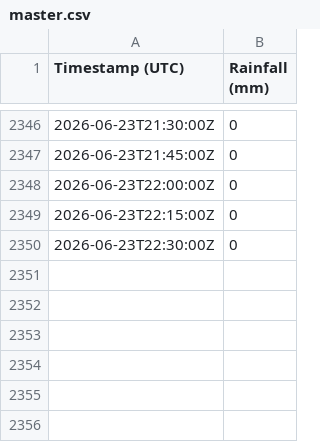
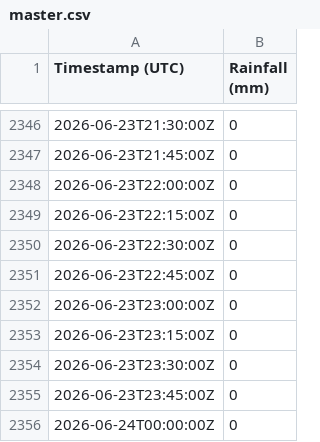
Before and after one commit to Loic-Chasseray/Rainfall-Data-Collector, a CSV file: master.csv, drawn as a sheet; only a part is shown, gaps mark what is left out; the diff names each change by its address in the sheet, - before the commit and + after, or states it on an @@ line.

Commit message:
Daily data update

```diff
--- a/master.csv
+++ b/master.csv
+row 2351: 2026-06-23T22:45:00Z | 0
+row 2352: 2026-06-23T23:00:00Z | 0
+row 2353: 2026-06-23T23:15:00Z | 0
+row 2354: 2026-06-23T23:30:00Z | 0
+row 2355: 2026-06-23T23:45:00Z | 0
+row 2356: 2026-06-24T00:00:00Z | 0
```
